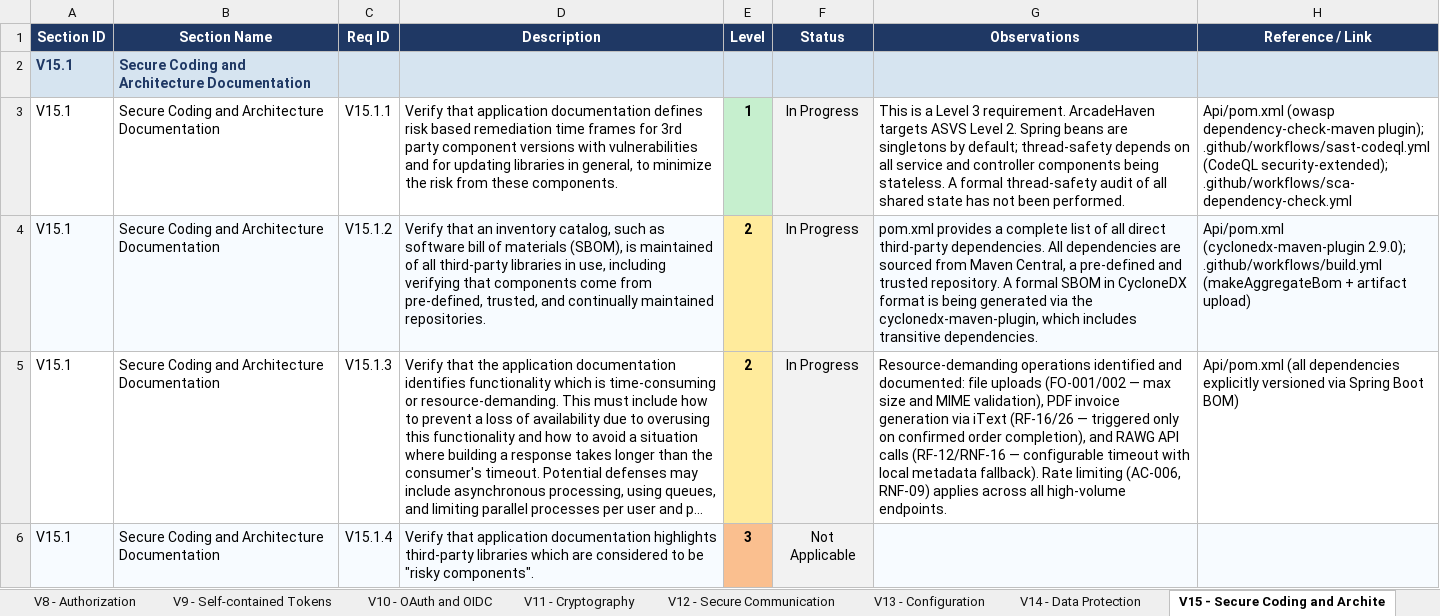
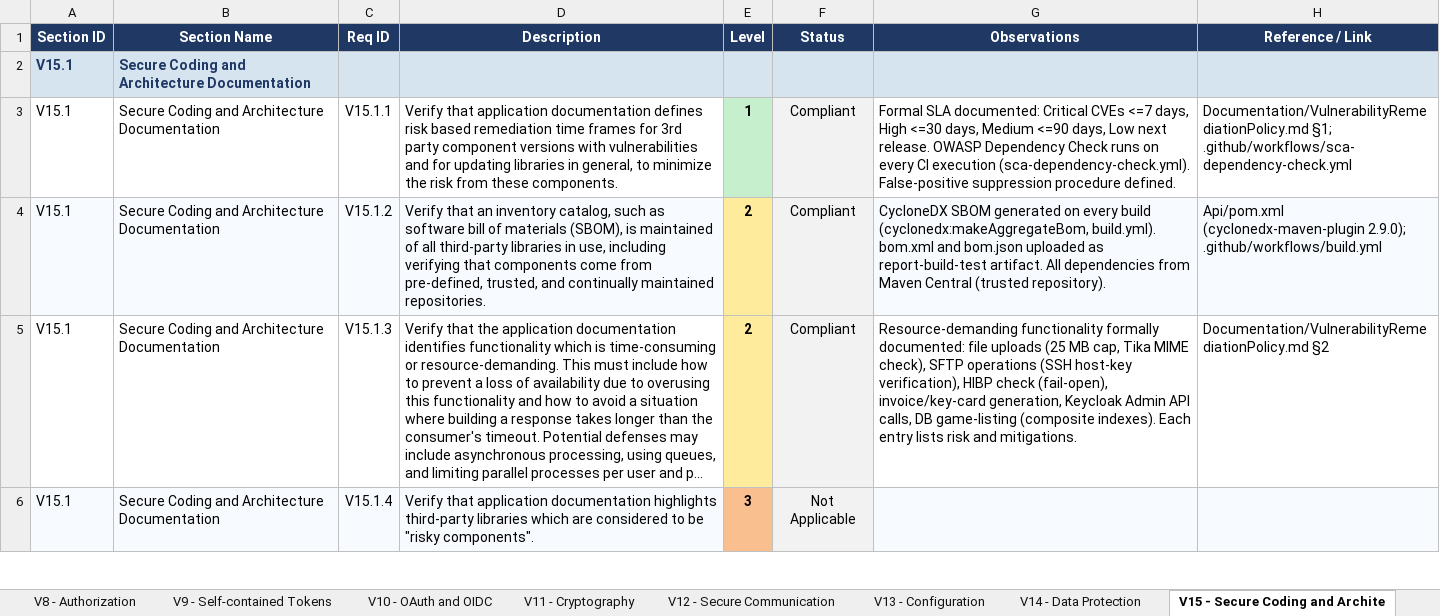
Before and after one commit to mei-desofs/desofs2026-wed_nap_2, an Excel workbook: Deliverables/ASVS_5.0_Tracker.xlsx, sheet V15 - Secure Coding and Archite, drawn as a sheet; only a part is shown; long unchanged cells end in …; values as stored, in another font and other column widths than the file's, no borders; conditional formats not drawn; the diff covers the shown part only; the diff names each change by its address in the sheet, - before the commit and + after, or states it on an @@ line.

Commit message:
feat: Implementation of the Security Vulnerability & Architecture Risk Policy on the application #3 #9

```diff
--- a/Deliverables/ASVS_5.0_Tracker.xlsx (sheet V15 - Secure Coding and Archite)
+++ b/Deliverables/ASVS_5.0_Tracker.xlsx (sheet V15 - Secure Coding and Archite)
-F3:F5 (Status): In Progress
+F3:F5 (Status): Compliant
-G3 (Observations): This is a Level 3 requirement. ArcadeHaven targets ASVS Level 2. Spring beans are singletons by default; thread-safety depends on all service and controller components being stateless. A formal thread-safety audit of all shared state has not been performed.
+G3 (Observations): Formal SLA documented: Critical CVEs <=7 days, High <=30 days, Medium <=90 days, Low next release. OWASP Dependency Check runs on every CI execution (sca-dependency-check.yml). False-positive suppression procedure defined.
-H3 (Reference / Link): Api/pom.xml (owasp dependency-check-maven plugin); .github/workflows/sast-codeql.yml (CodeQL security-extended); .github/workflows/sca-dependency-check.yml
+H3 (Reference / Link): Documentation/VulnerabilityRemediationPolicy.md §1; .github/workflows/sca-dependency-check.yml
-G4 (Observations): pom.xml provides a complete list of all direct third-party dependencies. All dependencies are sourced from Maven Central, a pre-defined and trusted repository. A formal SBOM in CycloneDX format is being generated via the cyclonedx-maven-plugin, which includes transitive dependencies.
+G4 (Observations): CycloneDX SBOM generated on every build (cyclonedx:makeAggregateBom, build.yml). bom.xml and bom.json uploaded as report-build-test artifact. All dependencies from Maven Central (trusted repository).
-H4 (Reference / Link): …2.9.0); .github/workflows/build.yml (makeAggregateBom + artifact upload)
+H4 (Reference / Link): …2.9.0); .github/workflows/build.yml
-G5 (Observations): Resource-demanding operations identified and documented: file uploads (FO-001/002 — max size and MIME validation), PDF invoice generation via iText (RF-16/26 — triggered only on confirmed order completion), and RAWG API calls (RF-12/RNF-16 — configurable timeout with local metadata fallback). Rate limiting (AC-006, RNF-09) applies across all high-volume endpoints.
+G5 (Observations): Resource-demanding functionality formally documented: file uploads (25 MB cap, Tika MIME check), SFTP operations (SSH host-key verification), HIBP check (fail-open), invoice/key-card generation, Keycloak Admin API calls, DB game-listing (composite indexes). Each entry lists risk and mitigations.
-H5 (Reference / Link): Api/pom.xml (all dependencies explicitly versioned via Spring Boot BOM)
+H5 (Reference / Link): Documentation/VulnerabilityRemediationPolicy.md §2
```
Also changed, not shown: 12 edited cells elsewhere in this sheet, 5 other files.
